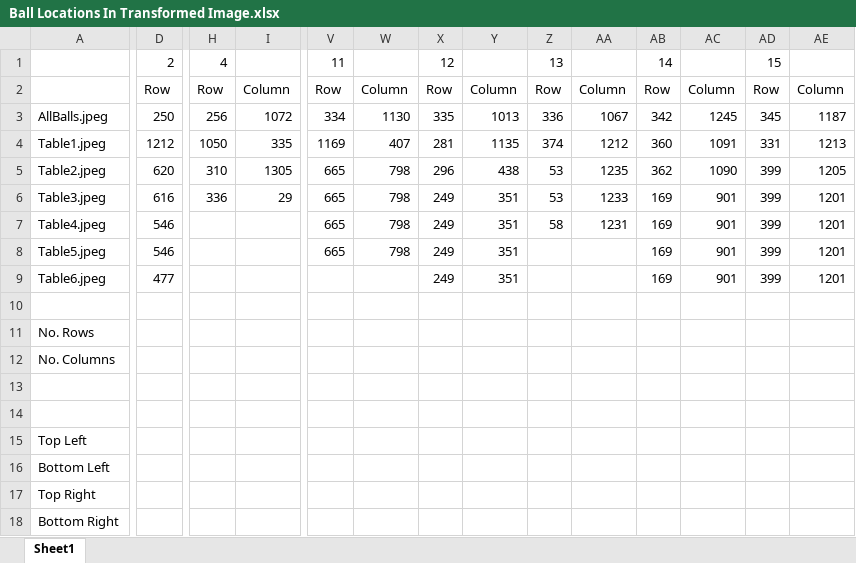
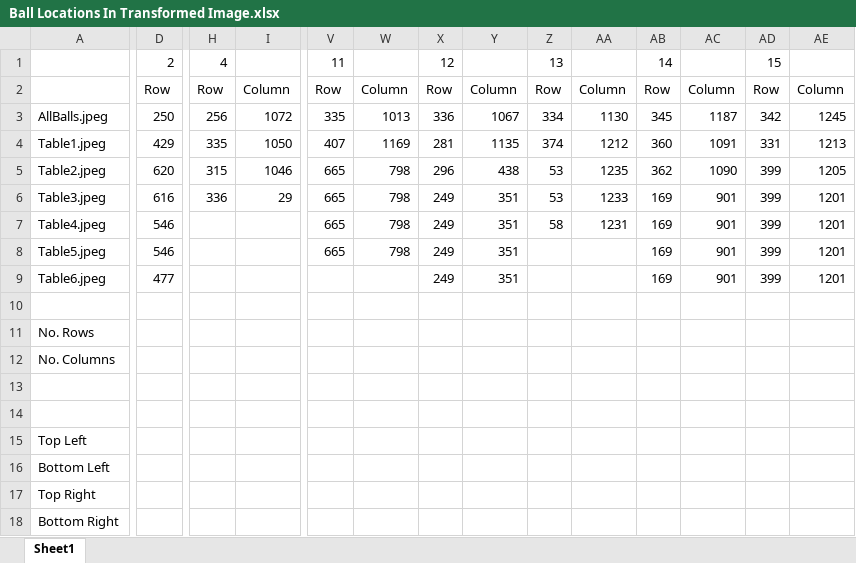
Before and after one commit to shaan-chandra/pool-ball-recognitioon, an Excel workbook: Ball Locations In Transformed Image.xlsx, sheet Sheet1, drawn as a sheet; only a part is shown, gaps mark what is left out; values as stored, in another font and other column widths than the file's, no cell formats; the diff covers the shown part only; the diff names each change by its address in the sheet, - before the commit and + after, or states it on an @@ line.

```diff
--- a/Ball Locations In Transformed Image.xlsx (sheet Sheet1)
+++ b/Ball Locations In Transformed Image.xlsx (sheet Sheet1)
-V3: 334
+V3: 335
-W3: 1130
+W3: 1013
-X3: 335
+X3: 336
-Y3: 1013
+Y3: 1067
-Z3: 336
+Z3: 334
-AA3: 1067
+AA3: 1130
-AB3: 342
+AB3: 345
-AC3: 1245
+AC3: 1187
-AD3: 345
+AD3: 342
-AE3: 1187
+AE3: 1245
-D4: 1212
+D4: 429
-H4: 1050
+H4: 335
-I4: 335
+I4: 1050
-V4: 1169
+V4: 407
-W4: 407
+W4: 1169
-H5: 310
+H5: 315
-I5: 1305
+I5: 1046
```
Also changed, not shown: 5 edited cells elsewhere in this sheet, cell formats, 1 other file.
